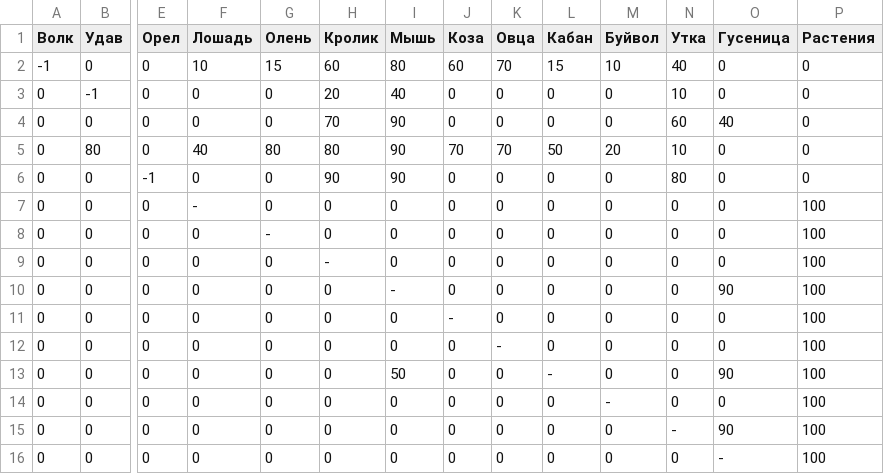
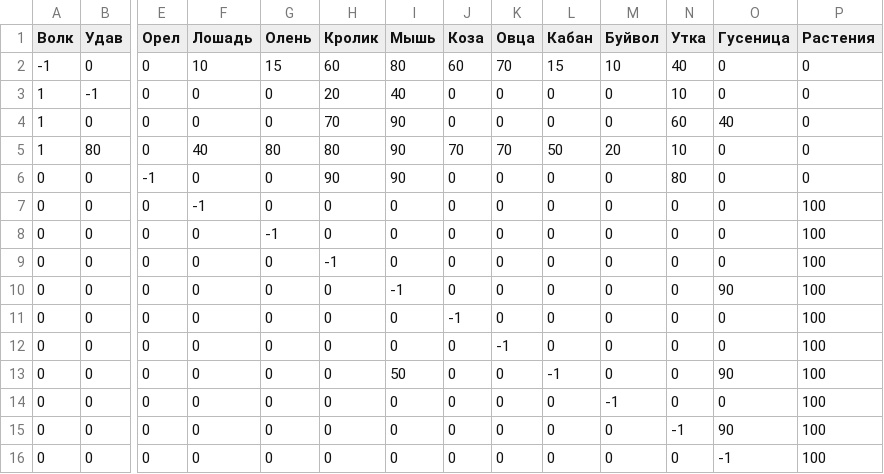
Before and after one commit to P1vol0s/island, a CSV file: src/settings/csvConfig/probability.csv, drawn as a sheet; only a part is shown, gaps mark what is left out; the diff names each change by its address in the sheet, - before the commit and + after, or states it on an @@ line.

Commit message:
013.04.2026 готовый класс GameSettings, который подгружает все данные для игры и хранит их в себе

```diff
--- a/src/settings/csvConfig/probability.csv
+++ b/src/settings/csvConfig/probability.csv
-A3:A5 (Волк): 0
+A3:A5 (Волк): 1
-F7 (Лошадь): -
+F7 (Лошадь): -1
-G8 (Олень): -
+G8 (Олень): -1
-H9 (Кролик): -
+H9 (Кролик): -1
-I10 (Мышь): -
+I10 (Мышь): -1
-J11 (Коза): -
+J11 (Коза): -1
-K12 (Овца): -
+K12 (Овца): -1
-L13 (Кабан): -
+L13 (Кабан): -1
-M14 (Буйвол): -
+M14 (Буйвол): -1
-N15 (Утка): -
+N15 (Утка): -1
-O16 (Гусеница): -
+O16 (Гусеница): -1
```
Also changed, not shown: src/settings/csvConfig/animals.csv, 25 other files.
